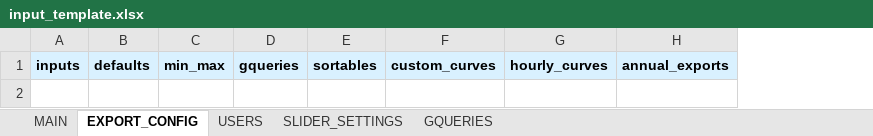
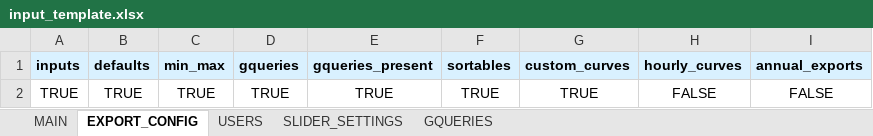
Before and after one commit to quintel/pyetm, an Excel workbook: src/pyetm/templates/input_template.xlsx, sheet EXPORT_CONFIG, drawn as a sheet; values as stored, in another font and other column widths than the file's, no borders; conditional formats not drawn; the diff names each change by its address in the sheet, - before the commit and + after, or states it on an @@ line.

```diff
--- a/src/pyetm/templates/input_template.xlsx (sheet EXPORT_CONFIG)
+++ b/src/pyetm/templates/input_template.xlsx (sheet EXPORT_CONFIG)
+column E (gqueries_present), empty
+row 2: TRUE | TRUE | TRUE | TRUE | TRUE | TRUE | TRUE | FALSE | FALSE
```
Also changed, not shown: sheet MAIN, sheet SLIDER_SETTINGS, sheet GQUERIES, 24 other files.
